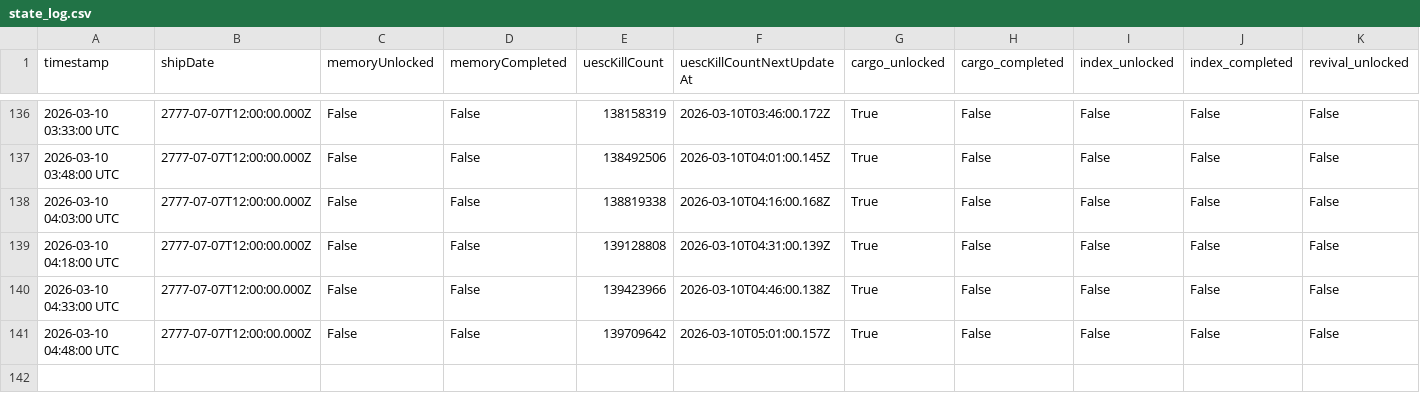
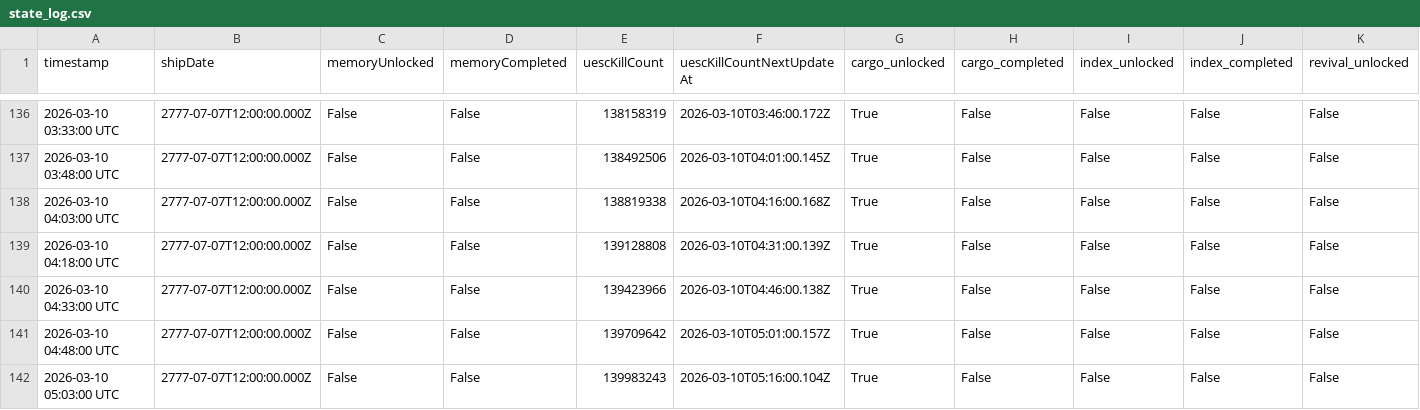
Before and after one commit to breachers-of-tomorrow/breacher-net, a CSV file: state_log.csv, drawn as a sheet; only a part is shown, gaps mark what is left out; rows hold the shown columns only; the diff names each change by its address in the sheet, - before the commit and + after, or states it on an @@ line.

```diff
--- a/state_log.csv
+++ b/state_log.csv
+row 142: 2026-03-10 05:03:00 UTC | 2777-07-07T12:00:00.000Z | False | False | 139983243 | 2026-03-10T05:16:00.104Z | True | False | False | False | False
```
Also changed, not shown: stabilization_log.csv.
